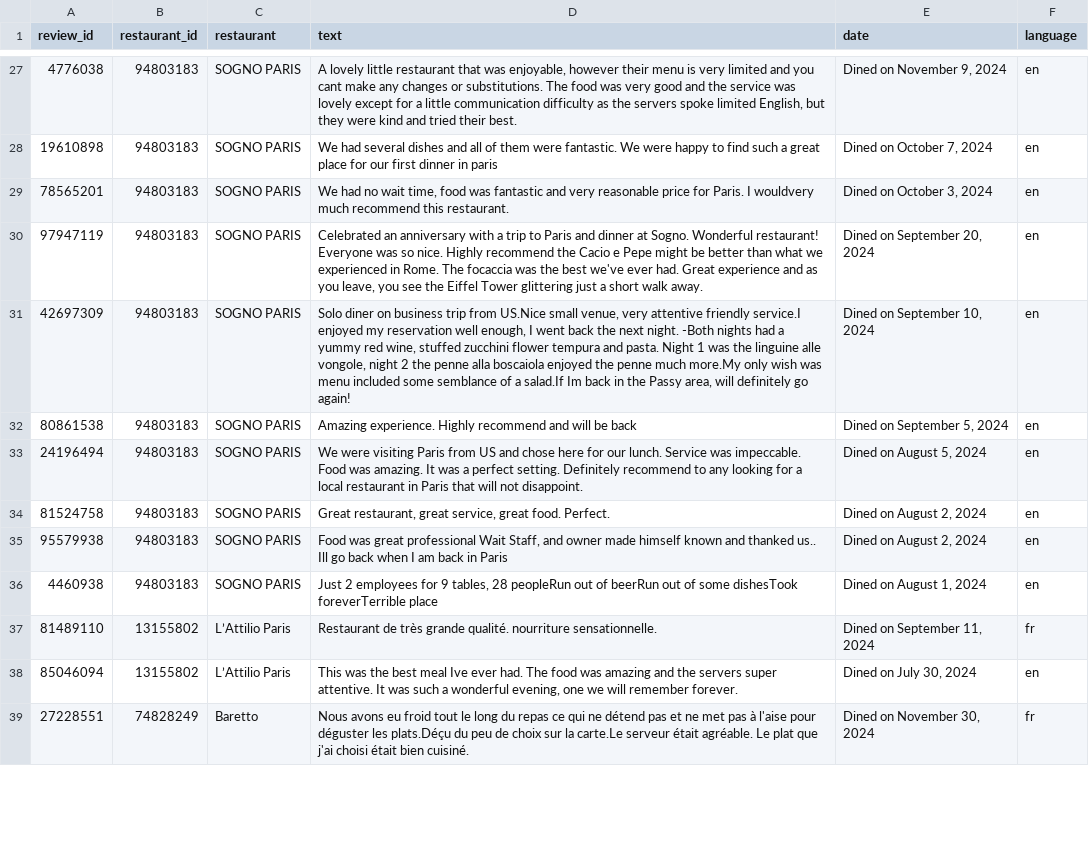
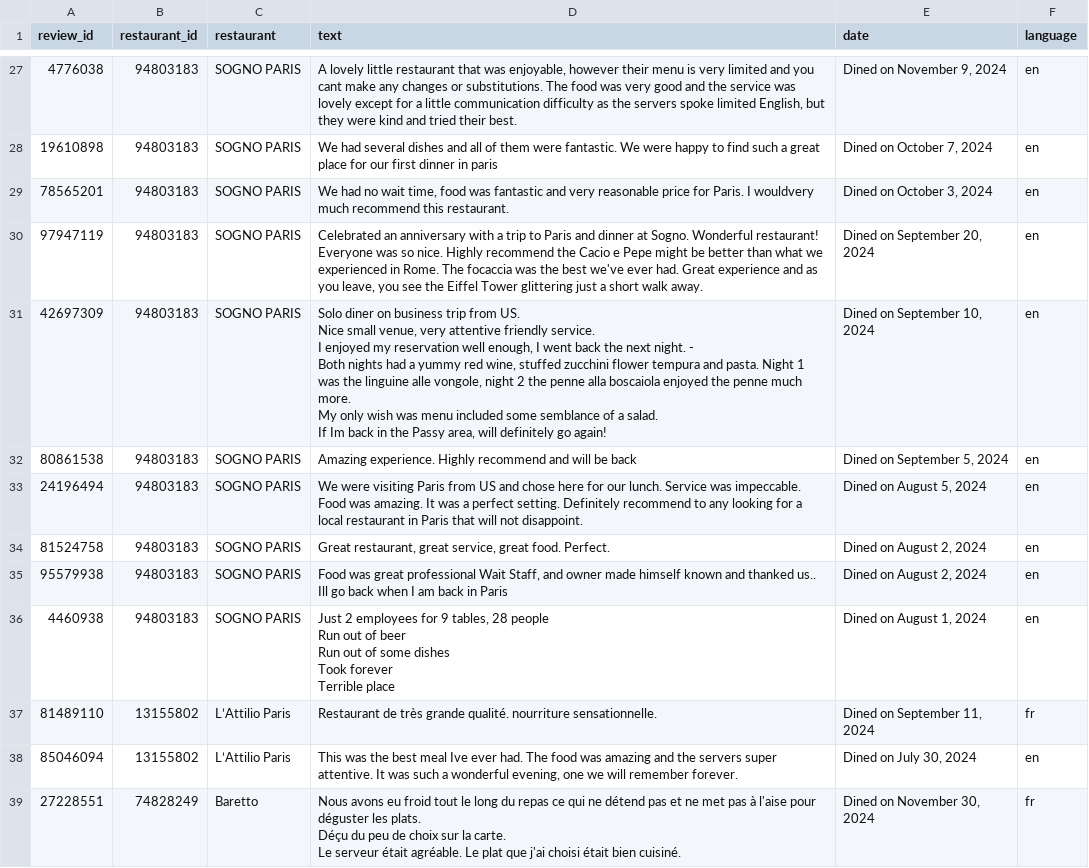
Before and after one commit to MarcoRiva6/webscraping-4-NLP, a CSV file: opentable_reviews_cleaned.csv, drawn as a sheet; only a part is shown, gaps mark what is left out; ↵ is a line break in a cell; the diff covers the shown part only; the diff names each change by its address in the sheet, - before the commit and + after, or states it on an @@ line.

```diff
--- a/opentable_reviews_cleaned.csv
+++ b/opentable_reviews_cleaned.csv
-D31 (text): …trip from US.Nice small venue, very attentive friendly service.I enjoyed my reservation well enough, I went back the next night. -Both nights had a yummy red wine, stuffed zucchini flower tempura and pasta. Night 1 was the linguine alle vongole, night 2 the penne alla boscaiola enjoyed the penne much more.My only wish was menu included some semblance of a salad.If Im back…
+D31 (text): …trip from US. ↵ Nice small venue, very attentive friendly service. ↵ I enjoyed my reservation well enough, I went back the next night. - ↵ Both nights had a yummy red wine, stuffed zucchini flower tempura and pasta. Night 1 was the linguine alle vongole, night 2 the penne alla boscaiola enjoyed the penne much more. ↵ My only wish was menu included some semblance of a salad. ↵ If Im back…
-D36 (text): …tables, 28 peopleRun out of beerRun out of some dishesTook foreverTerrible place
+D36 (text): …tables, 28 people ↵ Run out of beer ↵ Run out of some dishes ↵ Took forever ↵ Terrible place
-D39 (text): …déguster les plats.Déçu du peu de choix sur la carte.Le serveur était…
+D39 (text): …déguster les plats. ↵ Déçu du peu de choix sur la carte. ↵ Le serveur était…
```
Also changed, not shown: 32 edited cells elsewhere in this file, yelp_reviews.csv, 1 other file.
